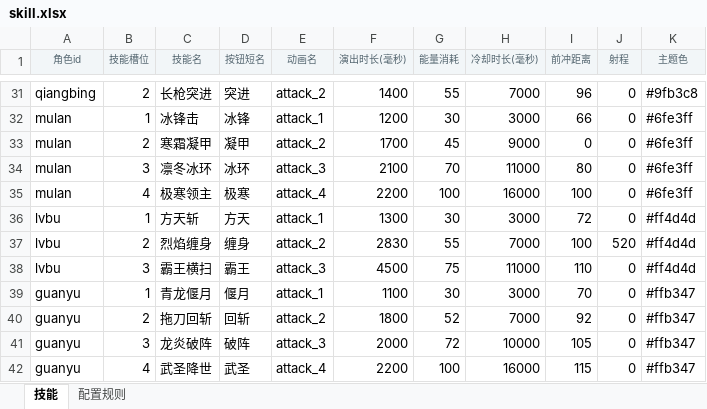
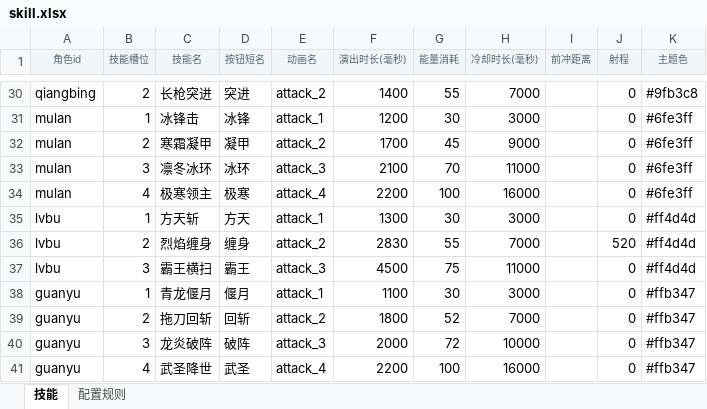
Before and after one commit to singher-k/fight-test, an Excel workbook: config-templates/skill.xlsx, sheet 技能, drawn as a sheet; only a part is shown, gaps mark what is left out; values as stored, in another font and other column widths than the file's, no borders; addresses are those after the commit; the diff covers the shown part only; the diff names each change by its address in the sheet, - before the commit and + after, or states it on an @@ line.

```diff
--- a/config-templates/skill.xlsx (sheet 技能)
+++ b/config-templates/skill.xlsx (sheet 技能)
-I30 (前冲距离): 96
+I30 (前冲距离): (empty)
-I31 (前冲距离): 66
+I31 (前冲距离): (empty)
-I32 (前冲距离): 0
+I32 (前冲距离): (empty)
-I33 (前冲距离): 80
+I33 (前冲距离): (empty)
-I34 (前冲距离): 100
+I34 (前冲距离): (empty)
-I35 (前冲距离): 72
+I35 (前冲距离): (empty)
-I36 (前冲距离): 100
+I36 (前冲距离): (empty)
-I37 (前冲距离): 110
+I37 (前冲距离): (empty)
-I38 (前冲距离): 70
+I38 (前冲距离): (empty)
-I39 (前冲距离): 92
+I39 (前冲距离): (empty)
-I40 (前冲距离): 105
+I40 (前冲距离): (empty)
-I41 (前冲距离): 115
+I41 (前冲距离): (empty)
```
Also changed, not shown: 1 removed row and 29 edited cells elsewhere in this sheet, config-templates/character.xlsx, config-templates/hit.xlsx, 6 other files.
